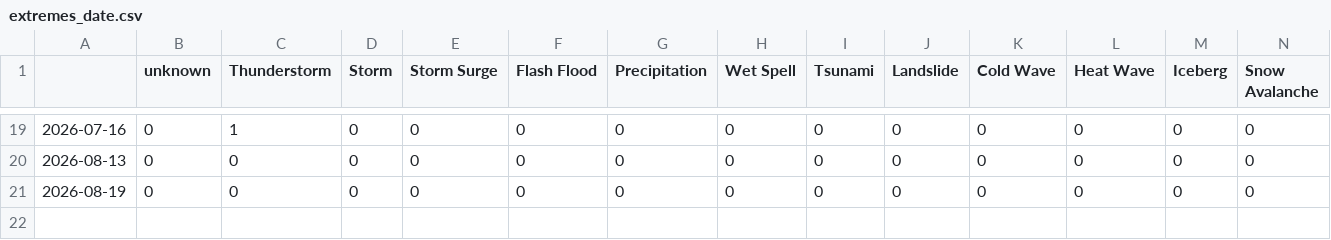
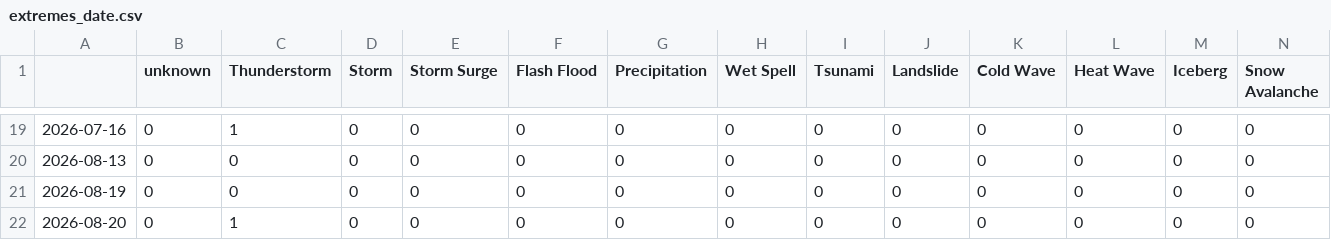
Before and after one commit to Leoniews/czechExtremes, a CSV file: csv/extremes_date.csv, drawn as a sheet; only a part is shown, gaps mark what is left out; rows hold the shown columns only; the diff names each change by its address in the sheet, - before the commit and + after, or states it on an @@ line.

```diff
--- a/csv/extremes_date.csv
+++ b/csv/extremes_date.csv
+row 22: 2026-08-20 | 0 | 1 | 0 | 0 | 0 | 0 | 0 | 0 | 0 | 0 | 0 | 0 | 0
```
Also changed, not shown: csv/feeds_date.csv, 5 other files.
